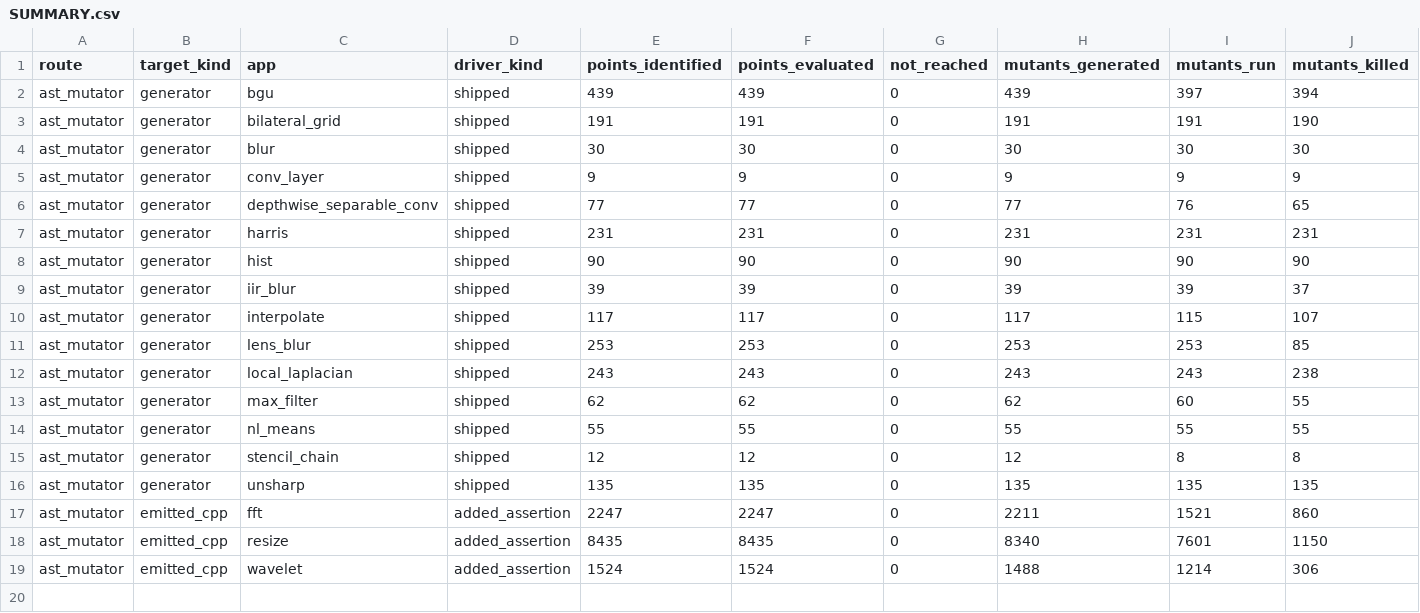
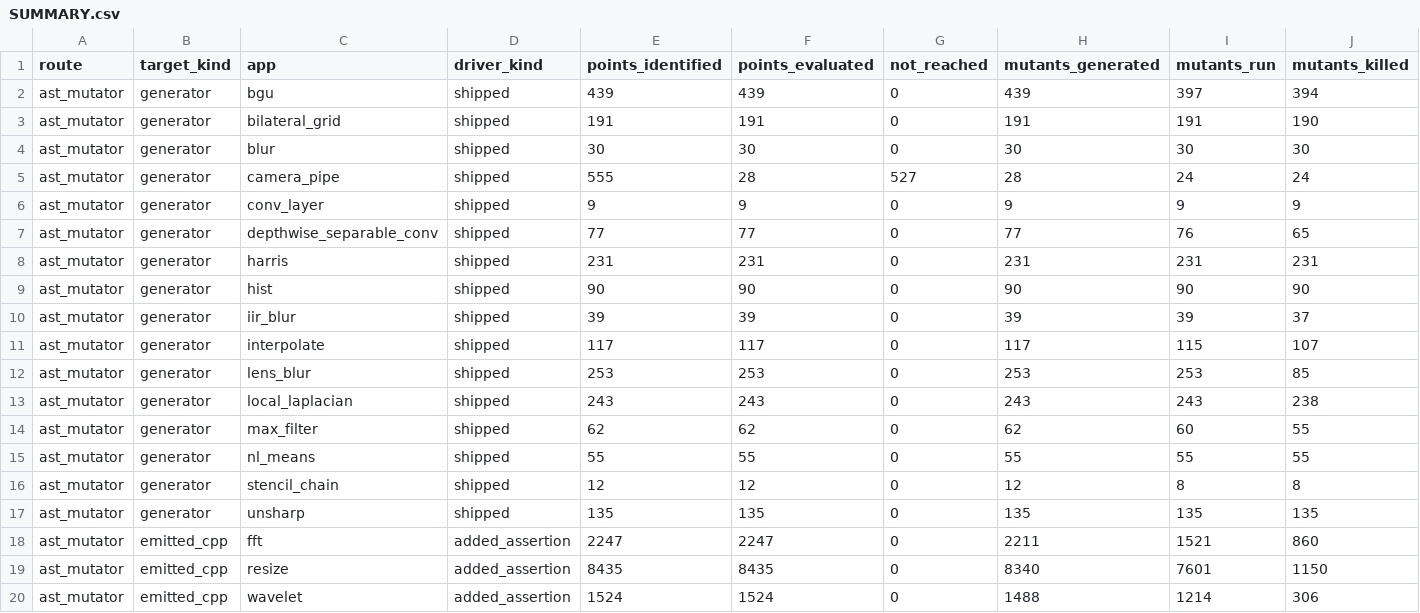
Before and after one commit to ardier/Halide-mutation, a CSV file: mutation/ast-generator-route/results/SUMMARY.csv, drawn as a sheet; only a part is shown; rows hold the shown columns only; the diff names each change by its address in the sheet, - before the commit and + after, or states it on an @@ line.

```diff
--- a/mutation/ast-generator-route/results/SUMMARY.csv
+++ b/mutation/ast-generator-route/results/SUMMARY.csv
+row 5: ast_mutator | generator | camera_pipe | shipped | 555 | 28 | 527 | 28 | 24 | 24
```
Also changed, not shown: mutation/ast-generator-route/results/VERDICT_RECONCILIATION.csv, 3 other files.
